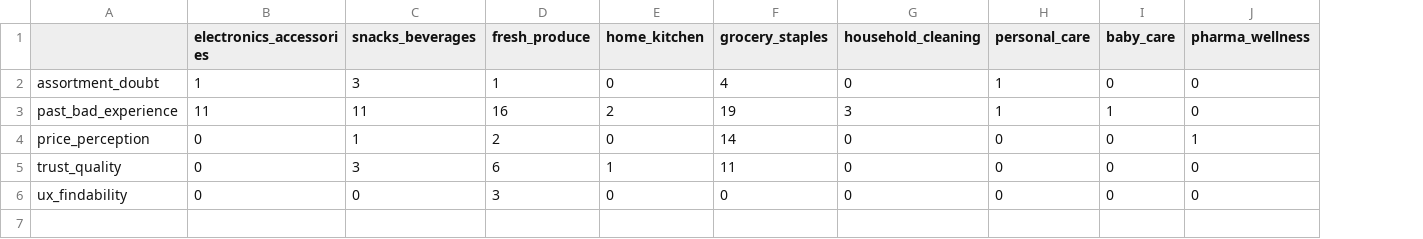
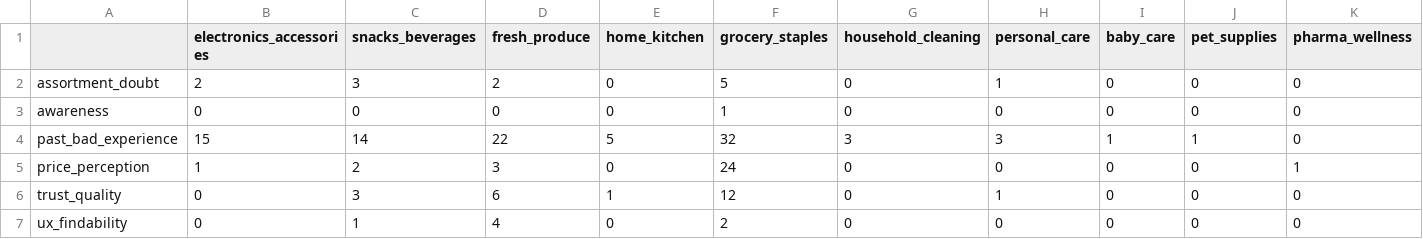
Before and after one commit to ambi2196-web/Blinkit-Review-Discovery-Engine-Requirements-Implementation-Plan, a CSV file: data/exports/barrier_category_matrix.csv, drawn as a sheet; addresses are those after the commit; the diff names each change by its address in the sheet, - before the commit and + after, or states it on an @@ line.

```diff
--- a/data/exports/barrier_category_matrix.csv
+++ b/data/exports/barrier_category_matrix.csv
+column J (pet_supplies), row 2: 0; rows 4-7: 1 | 0 | 0 | 0
-B2 (electronics_accessories): 1
+B2 (electronics_accessories): 2
-D2 (fresh_produce): 1
+D2 (fresh_produce): 2
-F2 (grocery_staples): 4
+F2 (grocery_staples): 5
+row 3: awareness | 0 | 0 | 0 | 0 | 1 | 0 | 0 | 0 | 0 | 0
-B4 (electronics_accessories): 11
+B4 (electronics_accessories): 15
-C4 (snacks_beverages): 11
+C4 (snacks_beverages): 14
-D4 (fresh_produce): 16
+D4 (fresh_produce): 22
-E4 (home_kitchen): 2
+E4 (home_kitchen): 5
-F4 (grocery_staples): 19
+F4 (grocery_staples): 32
-H4 (personal_care): 1
+H4 (personal_care): 3
-B5 (electronics_accessories): 0
+B5 (electronics_accessories): 1
-C5 (snacks_beverages): 1
+C5 (snacks_beverages): 2
-D5 (fresh_produce): 2
+D5 (fresh_produce): 3
-F5 (grocery_staples): 14
+F5 (grocery_staples): 24
-F6 (grocery_staples): 11
+F6 (grocery_staples): 12
-H6 (personal_care): 0
+H6 (personal_care): 1
-C7 (snacks_beverages): 0
+C7 (snacks_beverages): 1
-D7 (fresh_produce): 3
+D7 (fresh_produce): 4
-F7 (grocery_staples): 0
+F7 (grocery_staples): 2
```
Also changed, not shown: data/exports/monthly_trend.csv, 5 other files.
